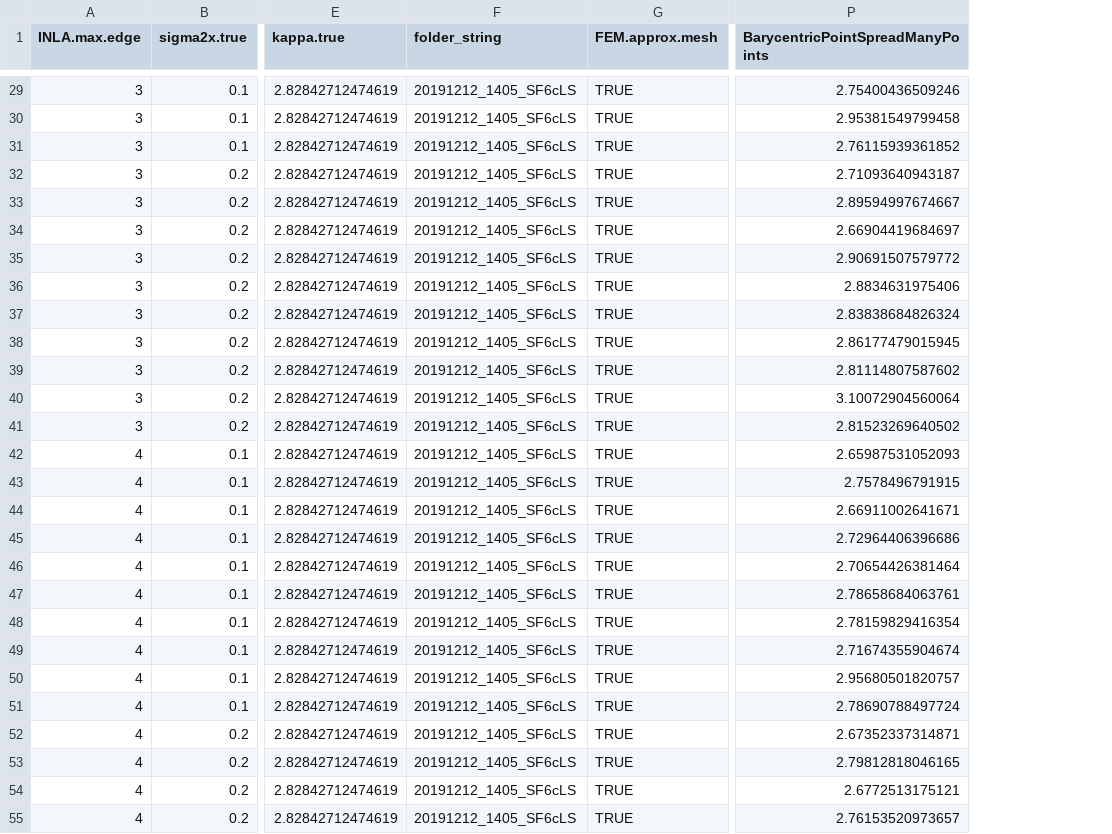
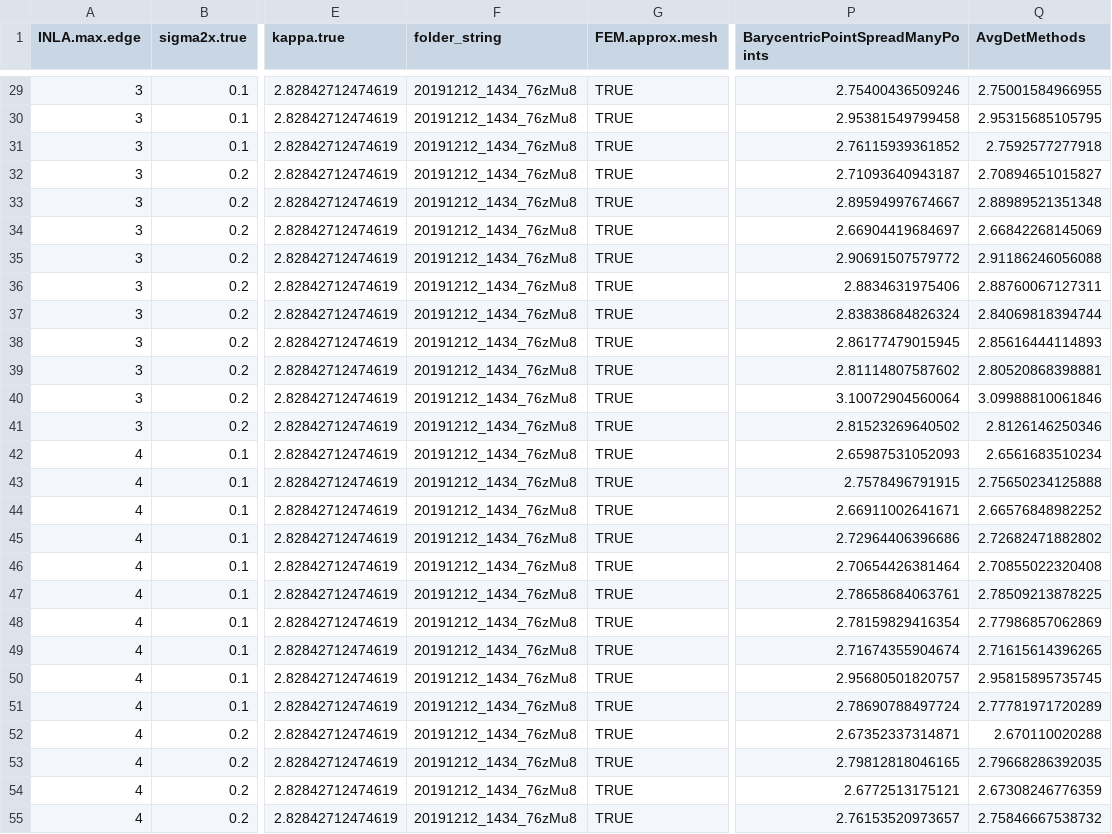
Before and after one commit to martinju/LGCP-normConst-simulations, a CSV file: results/common.full.res.dt.csv, drawn as a sheet; only a part is shown, gaps mark what is left out; the diff covers the shown part only; the diff names each change by its address in the sheet, - before the commit and + after, or states it on an @@ line.

```diff
--- a/results/common.full.res.dt.csv
+++ b/results/common.full.res.dt.csv
+column Q (AvgDetMethods), rows 29-55: 2.75001584966955 | 2.95315685105795 | 2.7592577277918 | 2.70894651015827 | 2.88989521351348 | 2.66842268145069 | 2.91186246056088 | 2.88760067127311 | 2.84069818394744 | 2.85616444114893 | 2.80520868398881 | 3.09988810061846 | 2.8126146250346 | 2.6561683510234 | 2.75650234125888 | 2.66576848982252 | 2.72682471882802 | 2.70855022320408 | 2.78509213878225 | 2.77986857062869 | 2.71615614396265 | 2.95815895735745 | 2.77781971720289 | 2.670110020288 | 2.79668286392035 | 2.67308246776359 | 2.75846667538732
-F29:F55 (folder_string): 20191212_1405_SF6cLS
+F29:F55 (folder_string): 20191212_1434_76zMu8
```
Also changed, not shown: 53 edited cells elsewhere in this file, 14 other files.
